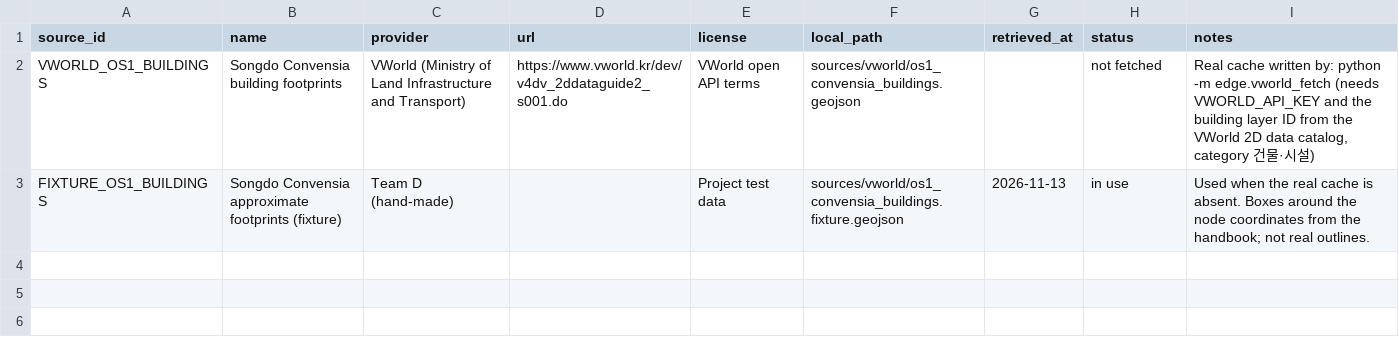
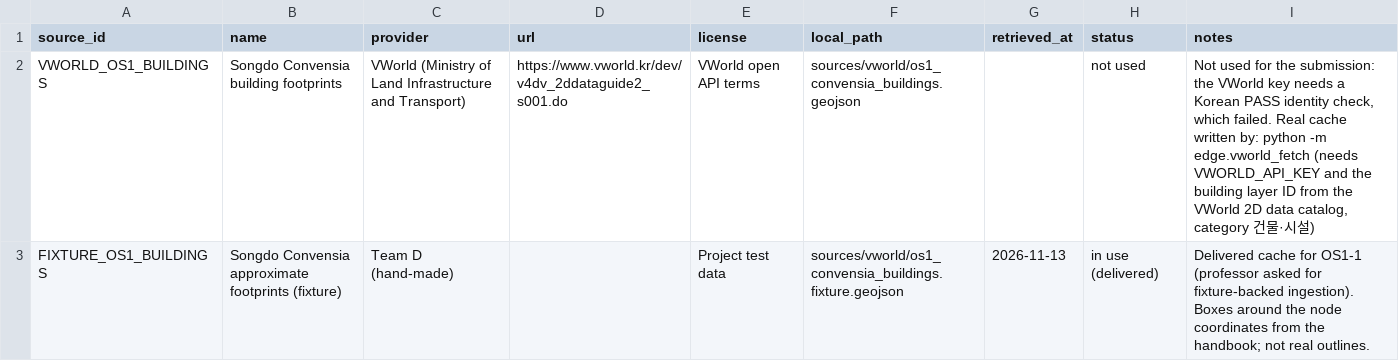
Before and after one commit to MuliShKa/operating_system, a CSV file: OS1/sources/source_registry.csv, drawn as a sheet.

Commit message:
docs(OS1): ship OS1-1 with the labelled fixture, VWorld optional

```diff
--- a/OS1/sources/source_registry.csv
+++ b/OS1/sources/source_registry.csv
@@ -1,3 +1,3 @@
 source_id,name,provider,url,license,local_path,retrieved_at,status,notes
-VWORLD_OS1_BUILDINGS,Songdo Convensia building footprints,VWorld (Ministry of Land Infrastructure and Transport),https://www.vworld.kr/dev/v4dv_2ddataguide2_s001.do,VWorld open API terms,sources/vworld/os1_convensia_buildings.geojson,,not fetched,"Real cache written by: python -m edge.vworld_fetch (needs VWORLD_API_KEY and the building layer ID from the VWorld 2D data catalog, category 건물·시설)"
-FIXTURE_OS1_BUILDINGS,Songdo Convensia approximate footprints (fixture),Team D (hand-made),,Project test data,sources/vworld/os1_convensia_buildings.fixture.geojson,2026-11-13,in use,"Used when the real cache is absent. Boxes around the node coordinates from the handbook; not real outlines."
+VWORLD_OS1_BUILDINGS,Songdo Convensia building footprints,VWorld (Ministry of Land Infrastructure and Transport),https://www.vworld.kr/dev/v4dv_2ddataguide2_s001.do,VWorld open API terms,sources/vworld/os1_convensia_buildings.geojson,,not used,"Not used for the submission: the VWorld key needs a Korean PASS identity check, which failed. Real cache written by: python -m edge.vworld_fetch (needs VWORLD_API_KEY and the building layer ID from the VWorld 2D data catalog, category 건물·시설)"
+FIXTURE_OS1_BUILDINGS,Songdo Convensia approximate footprints (fixture),Team D (hand-made),,Project test data,sources/vworld/os1_convensia_buildings.fixture.geojson,2026-11-13,in use (delivered),"Delivered cache for OS1-1 (professor asked for fixture-backed ingestion). Boxes around the node coordinates from the handbook; not real outlines."
```
Also changed, not shown: 3 other files.
